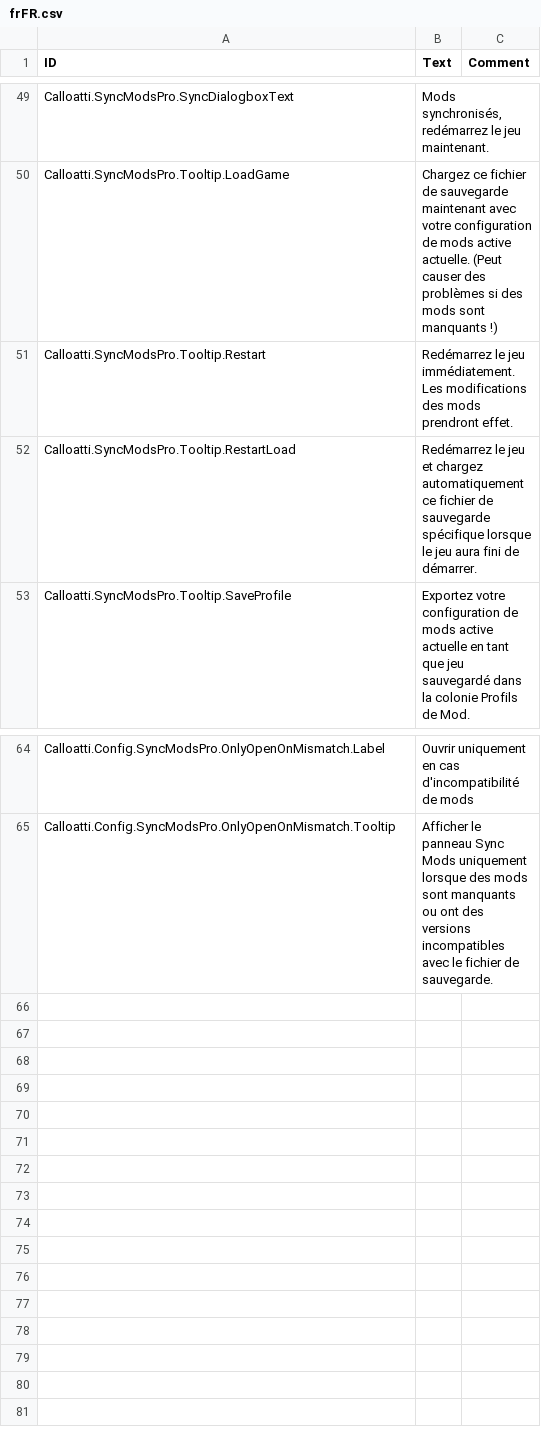
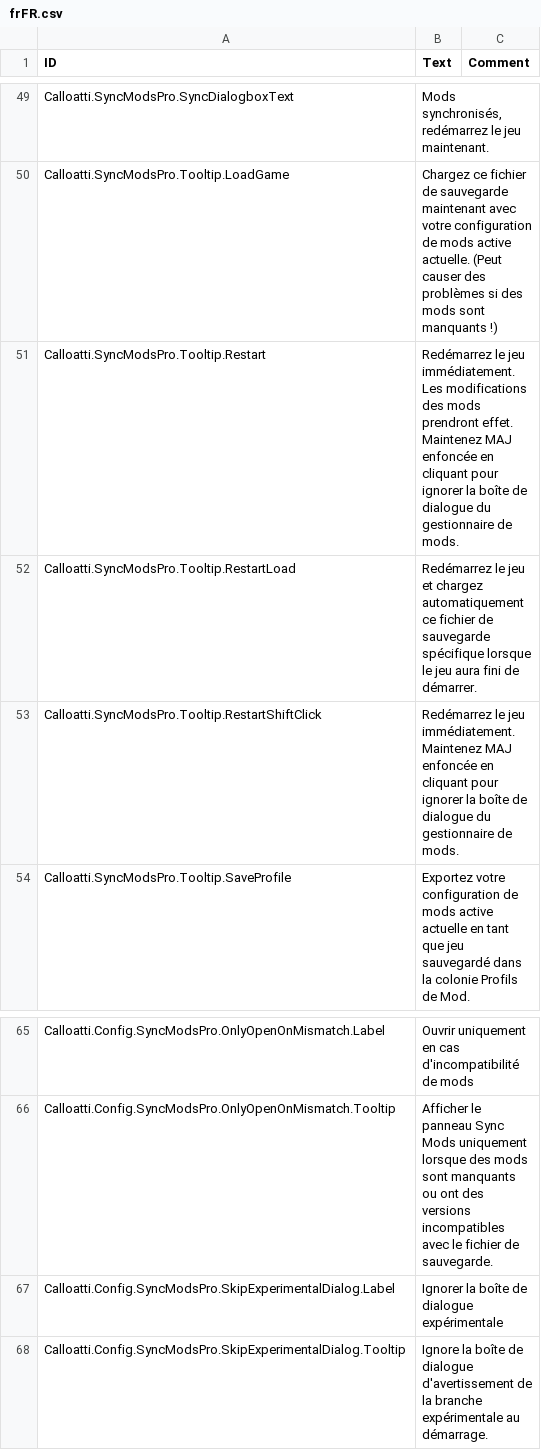
Before and after one commit to calloatti/Sync-Mods-Pro, a CSV file: Version-1.0/Localizations/frFR.csv, drawn as a sheet; only a part is shown, gaps mark what is left out.

```diff
--- a/Version-1.0/Localizations/frFR.csv
+++ b/Version-1.0/Localizations/frFR.csv
@@ -50,4 +50,5 @@ Calloatti.SyncModsPro.SyncDialogboxText,"Mods synchronisés, redémarrez le jeu
 Calloatti.SyncModsPro.Tooltip.LoadGame,"Chargez ce fichier de sauvegarde maintenant avec votre configuration de mods active actuelle. (Peut causer des problèmes si des mods sont manquants !)",
-Calloatti.SyncModsPro.Tooltip.Restart,"Redémarrez le jeu immédiatement. Les modifications des mods prendront effet.",
+Calloatti.SyncModsPro.Tooltip.Restart,"Redémarrez le jeu immédiatement. Les modifications des mods prendront effet. Maintenez MAJ enfoncée en cliquant pour ignorer la boîte de dialogue du gestionnaire de mods.",
 Calloatti.SyncModsPro.Tooltip.RestartLoad,"Redémarrez le jeu et chargez automatiquement ce fichier de sauvegarde spécifique lorsque le jeu aura fini de démarrer.",
+Calloatti.SyncModsPro.Tooltip.RestartShiftClick,"Redémarrez le jeu immédiatement. Maintenez MAJ enfoncée en cliquant pour ignorer la boîte de dialogue du gestionnaire de mods.",
 Calloatti.SyncModsPro.Tooltip.SaveProfile,"Exportez votre configuration de mods active actuelle en tant que jeu sauvegardé dans la colonie Profils de Mod.",
@@ -65 +66,3 @@ Calloatti.Config.SyncModsPro.OnlyOpenOnMismatch.Label,"Ouvrir uniquement en cas
 Calloatti.Config.SyncModsPro.OnlyOpenOnMismatch.Tooltip,"Afficher le panneau Sync Mods uniquement lorsque des mods sont manquants ou ont des versions incompatibles avec le fichier de sauvegarde.",
+Calloatti.Config.SyncModsPro.SkipExperimentalDialog.Label,"Ignorer la boîte de dialogue expérimentale",
+Calloatti.Config.SyncModsPro.SkipExperimentalDialog.Tooltip,"Ignore la boîte de dialogue d'avertissement de la branche expérimentale au démarrage.",
```
Also changed, not shown: Version-1.0/Localizations/deDE.csv, Version-1.0/Localizations/jaJP.csv, 27 other files.
